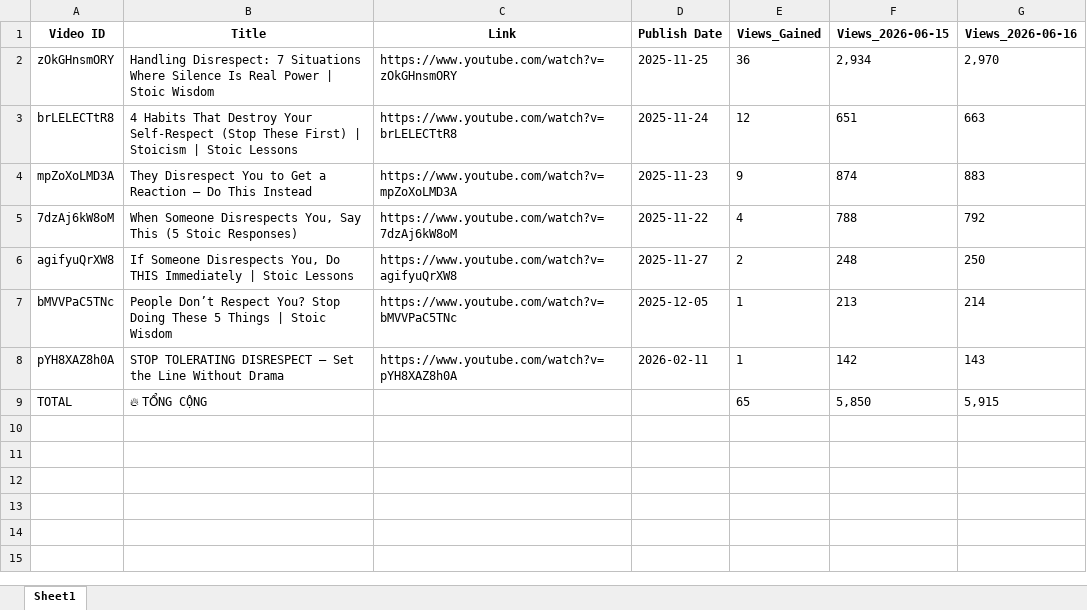
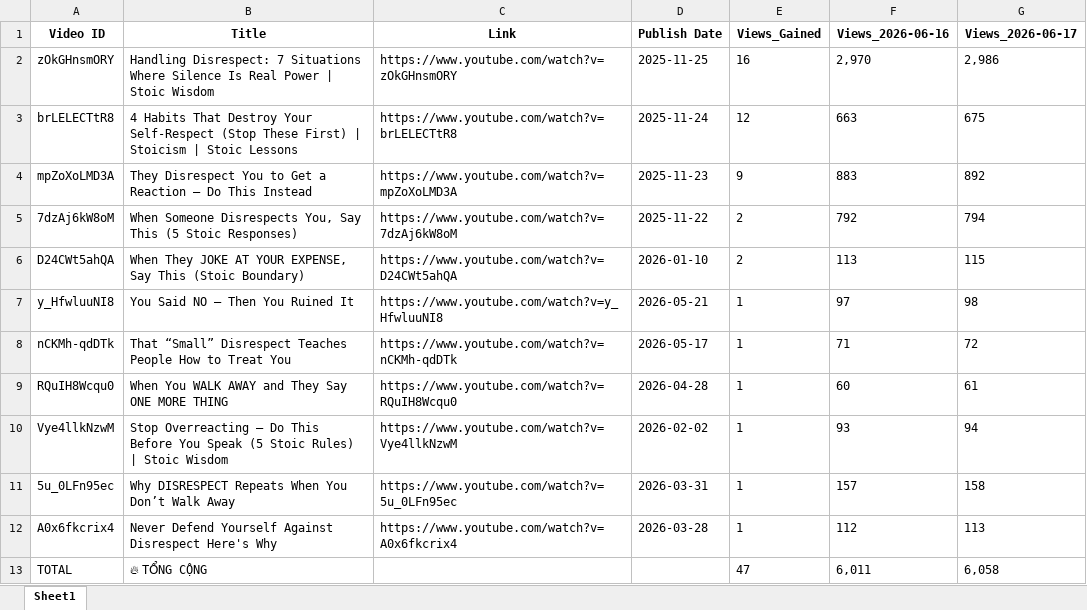
Before and after one commit to queen10022004-create/daily-views, an Excel workbook: report_views_increased.xlsx, sheet Sheet1, drawn as a sheet; values as stored, in another font and other column widths than the file's, no borders; removed rows and columns are numbered as before the commit, all else as after; the diff names each change by its address in the sheet, - before the commit and + after, or states it on an @@ line.

```diff
--- a/report_views_increased.xlsx (sheet Sheet1)
+++ b/report_views_increased.xlsx (sheet Sheet1)
-column F (Views_2026-06-15), rows 2-5: 2,934 | 651 | 874 | 788; row 9: 5,850
+column G (Views_2026-06-17), rows 2-5: 2,986 | 675 | 892 | 794; row 13: 6,058
-E2 (Views_Gained): 36
+E2 (Views_Gained): 16
-E5 (Views_Gained): 4
+E5 (Views_Gained): 2
-row 6: agifyuQrXW8 | If Someone Disrespects You, Do THIS Immediately | Stoic Lessons | https://www.youtube.com/watch?v=agifyuQrXW8 | 2025-11-27 | 2 | 248 | 250
-row 7: bMVVPaC5TNc | People Don’t Respect You? Stop Doing These 5 Things | Stoic Wisdom | https://www.youtube.com/watch?v=bMVVPaC5TNc | 2025-12-05 | 1 | 213 | 214
-row 8: pYH8XAZ8h0A | STOP TOLERATING DISRESPECT — Set the Line Without Drama | https://www.youtube.com/watch?v=pYH8XAZ8h0A | 2026-02-11 | 1 | 142 | 143
+row 6: D24CWt5ahQA | When They JOKE AT YOUR EXPENSE, Say This (Stoic Boundary) | https://www.youtube.com/watch?v=D24CWt5ahQA | 2026-01-10 | 2 | 113 | 115
+row 7: y_HfwluuNI8 | You Said NO — Then You Ruined It | https://www.youtube.com/watch?v=y_HfwluuNI8 | 2026-05-21 | 1 | 97 | 98
+row 8: nCKMh-qdDTk | That “Small” Disrespect Teaches People How to Treat You | https://www.youtube.com/watch?v=nCKMh-qdDTk | 2026-05-17 | 1 | 71 | 72
+row 9: RQuIH8Wcqu0 | When You WALK AWAY and They Say ONE MORE THING | https://www.youtube.com/watch?v=RQuIH8Wcqu0 | 2026-04-28 | 1 | 60 | 61
+row 10: Vye4llkNzwM | Stop Overreacting — Do This Before You Speak (5 Stoic Rules) | Stoic Wisdom | https://www.youtube.com/watch?v=Vye4llkNzwM | 2026-02-02 | 1 | 93 | 94
+row 11: 5u_0LFn95ec | Why DISRESPECT Repeats When You Don’t Walk Away | https://www.youtube.com/watch?v=5u_0LFn95ec | 2026-03-31 | 1 | 157 | 158
+row 12: A0x6fkcrix4 | Never Defend Yourself Against Disrespect Here's Why | https://www.youtube.com/watch?v=A0x6fkcrix4 | 2026-03-28 | 1 | 112 | 113
-E13 (Views_Gained): 65
+E13 (Views_Gained): 47
-F13 (Views_2026-06-16): 5,915
+F13 (Views_2026-06-16): 6,011
```
Also changed, not shown: history_stoicether.xlsx.
